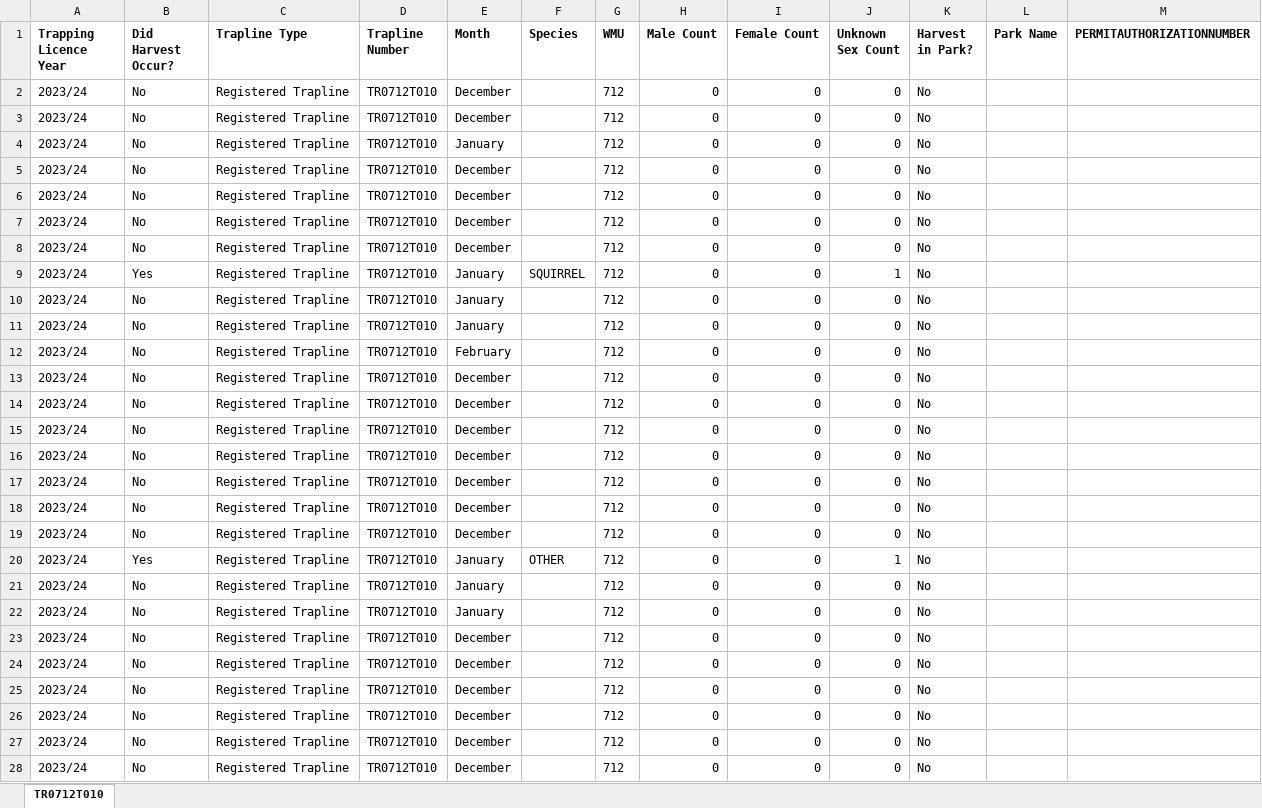
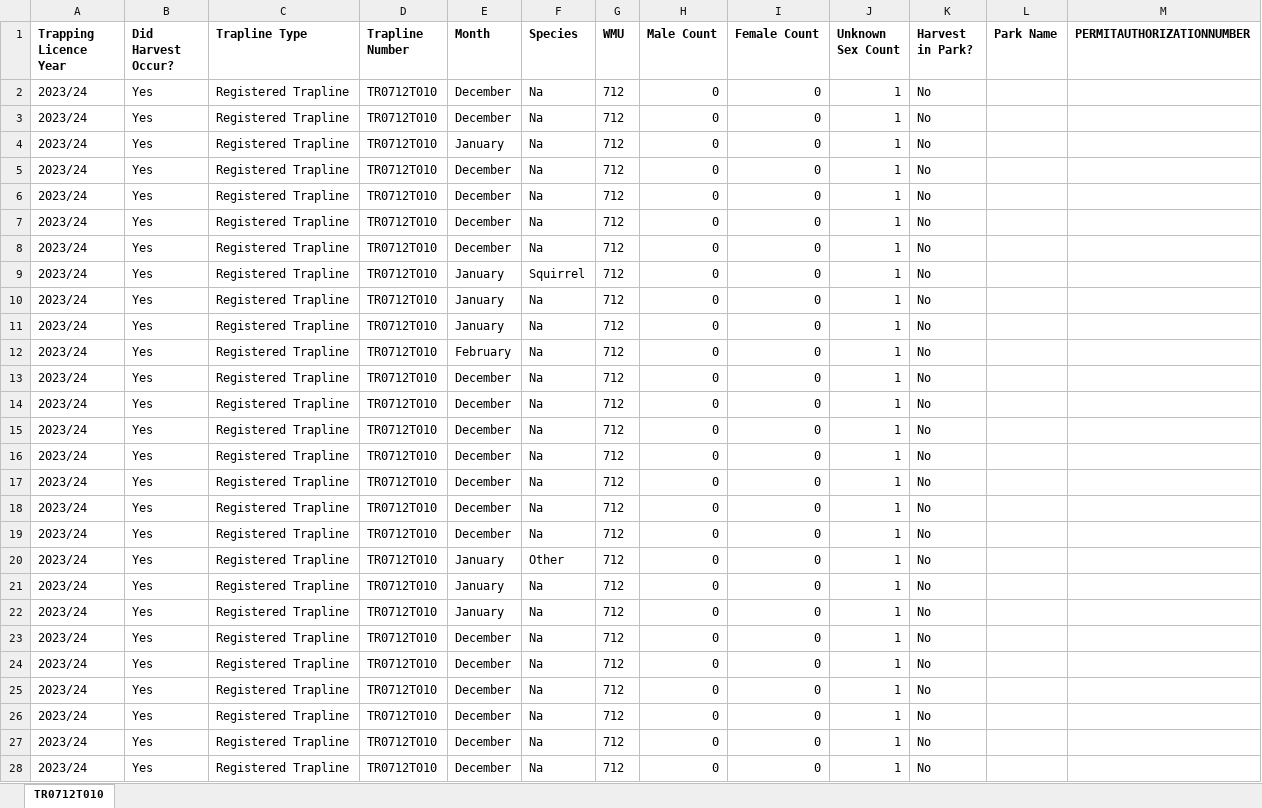
Before and after one commit to GraydonShevchenko/trapper-data-reporting, an Excel workbook: wild_reports/tr0712t010_wild_report.xlsx, sheet TR0712T010, drawn as a sheet; only a part is shown; values as stored, in another font and other column widths than the file's, no borders; the diff covers the shown part only; the diff names each change by its address in the sheet, - before the commit and + after, or states it on an @@ line.

```diff
--- a/wild_reports/tr0712t010_wild_report.xlsx (sheet TR0712T010)
+++ b/wild_reports/tr0712t010_wild_report.xlsx (sheet TR0712T010)
-B2:B8 (Did Harvest Occur?): No
+B2:B8 (Did Harvest Occur?): Yes
-F2:F8 (Species): (empty)
+F2:F8 (Species): Na
-J2:J8 (Unknown Sex Count): 0
+J2:J8 (Unknown Sex Count): 1
-F9 (Species): SQUIRREL
+F9 (Species): Squirrel
-B10:B19 (Did Harvest Occur?): No
+B10:B19 (Did Harvest Occur?): Yes
-F10:F19 (Species): (empty)
+F10:F19 (Species): Na
-J10:J19 (Unknown Sex Count): 0
+J10:J19 (Unknown Sex Count): 1
-F20 (Species): OTHER
+F20 (Species): Other
-B21:B28 (Did Harvest Occur?): No
+B21:B28 (Did Harvest Occur?): Yes
-F21:F28 (Species): (empty)
+F21:F28 (Species): Na
-J21:J28 (Unknown Sex Count): 0
+J21:J28 (Unknown Sex Count): 1
```
Also changed, not shown: 52 edited cells elsewhere in this sheet, wild_reports/tr0330t006_wild_report.xlsx, wild_reports/tr0331t005_wild_report.xlsx, 12 other files.
